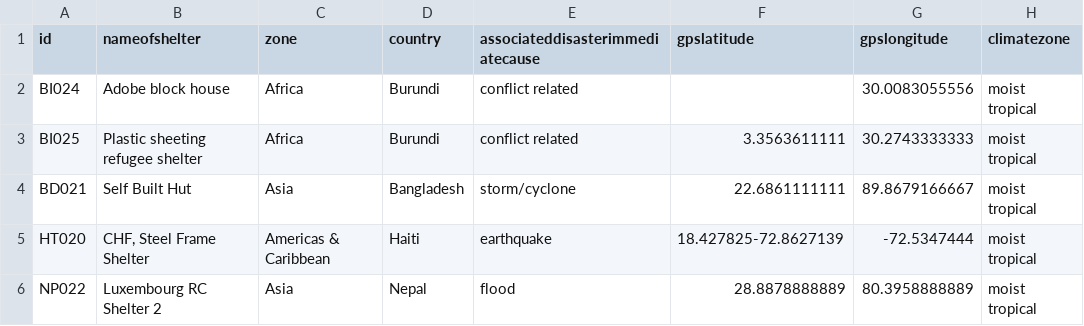
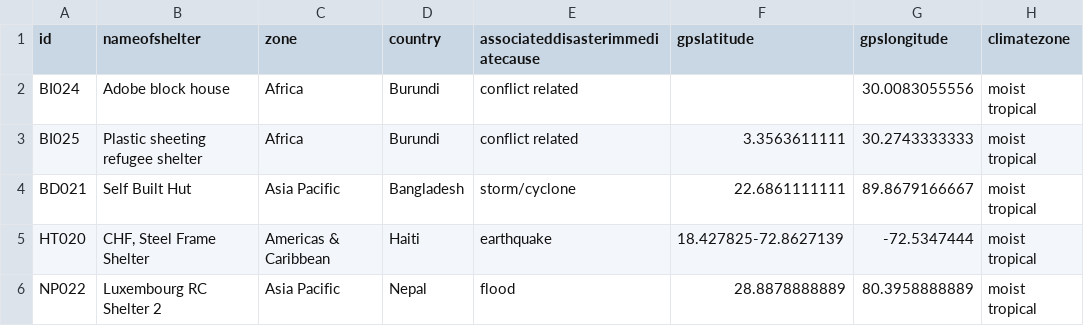
Before and after one commit to rodekruis/shelter-database, a CSV file: src/web/static/data/shelters-sample.csv, drawn as a sheet; only a part is shown; the diff names each change by its address in the sheet, - before the commit and + after, or states it on an @@ line.

```diff
--- a/src/web/static/data/shelters-sample.csv
+++ b/src/web/static/data/shelters-sample.csv
-C4 (zone): Asia
+C4 (zone): Asia Pacific
-C6 (zone): Asia
+C6 (zone): Asia Pacific
```
Also changed, not shown: 2 other files.
